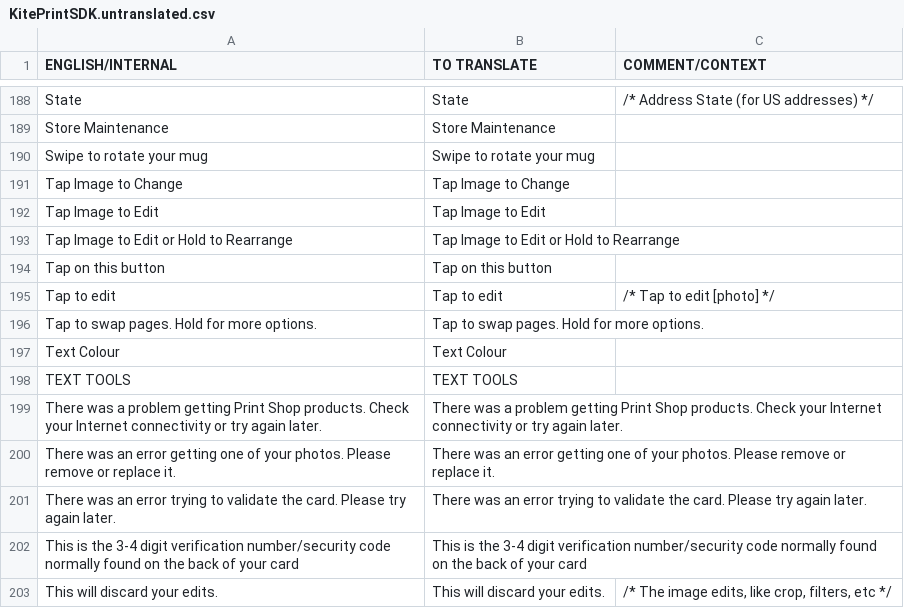
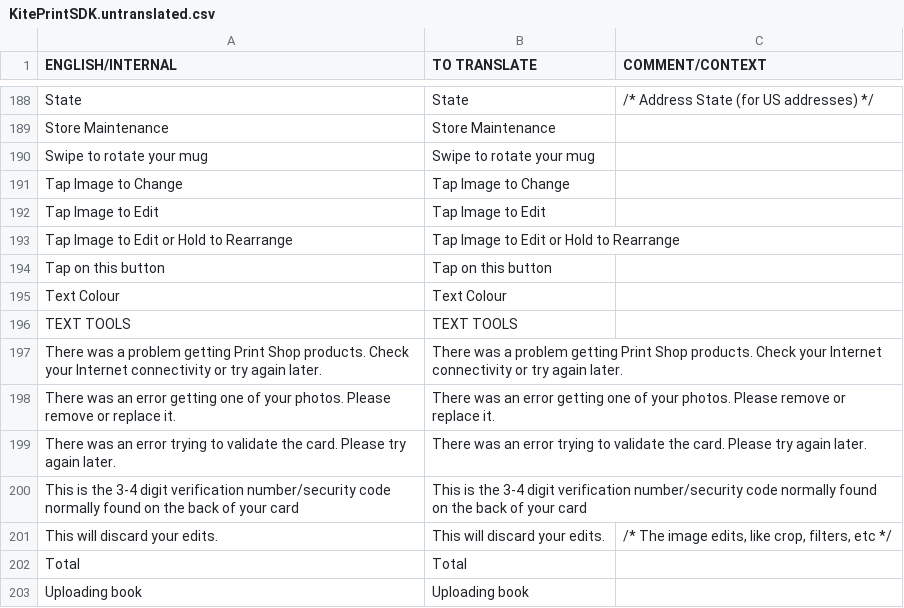
Before and after one commit to OceanLabs/iOS-Print-SDK, a CSV file: Kite-SDK/PSPrintSDK/OLKiteLocalizationResources.bundle/en.lproj/KitePrintSDK.untranslated.csv, drawn as a sheet; only a part is shown, gaps mark what is left out; the shorter side is filled out with more unchanged rows; the diff names each change by its address in the sheet, - before the commit and + after, or states it on an @@ line.

```diff
--- a/Kite-SDK/PSPrintSDK/OLKiteLocalizationResources.bundle/en.lproj/KitePrintSDK.untranslated.csv
+++ b/Kite-SDK/PSPrintSDK/OLKiteLocalizationResources.bundle/en.lproj/KitePrintSDK.untranslated.csv
-row 195: Tap to edit | Tap to edit | /* Tap to edit [photo] */
-row 196: Tap to swap pages. Hold for more options. | Tap to swap pages. Hold for more options.
```
Also changed, not shown: 16 other files.
